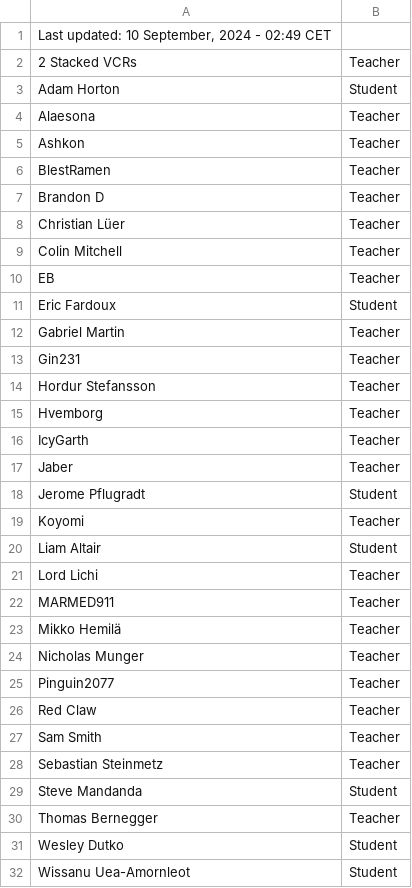
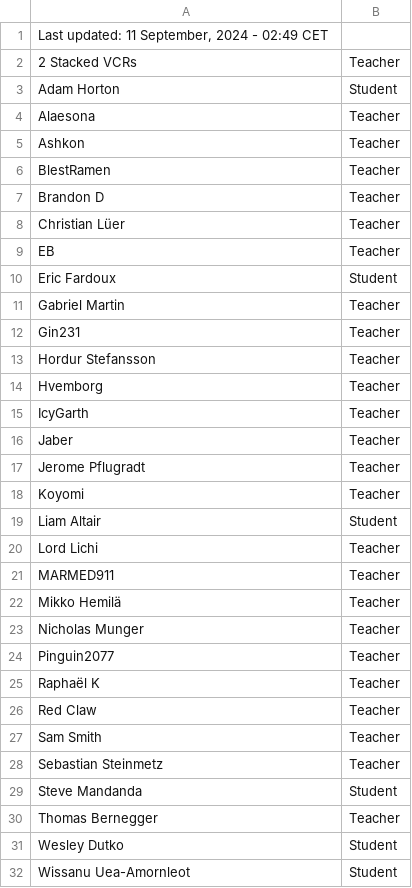
Before and after one commit to SuIT-pub/Mind-the-School, a CSV file: game/members.csv, drawn as a sheet; only a part is shown.

Commit message:
updated members.csv

```diff
--- a/game/members.csv
+++ b/game/members.csv
@@ -1,2 +1,2 @@
-Last updated: 10 September, 2024 - 02:49 CET
+Last updated: 11 September, 2024 - 02:49 CET
 2 Stacked VCRs;Teacher
@@ -8,3 +8,2 @@ Brandon D;Teacher
 Christian Lüer;Teacher
-Colin Mitchell;Teacher
 EB;Teacher
@@ -17,3 +16,3 @@ IcyGarth;Teacher
 Jaber;Teacher
-Jerome Pflugradt;Student
+Jerome Pflugradt;Teacher
 Koyomi;Teacher
@@ -25,2 +24,3 @@ Nicholas Munger;Teacher
 Pinguin2077;Teacher
+Raphaël K;Teacher
 Red Claw;Teacher
```
